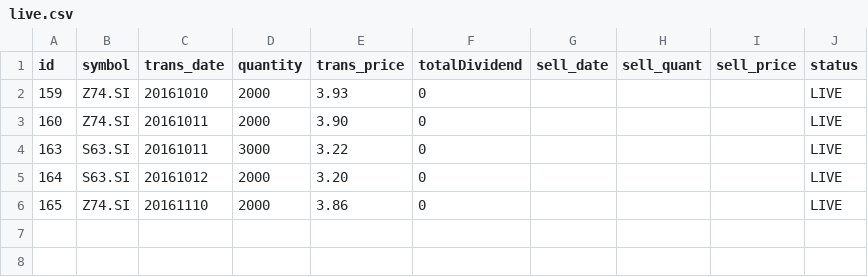
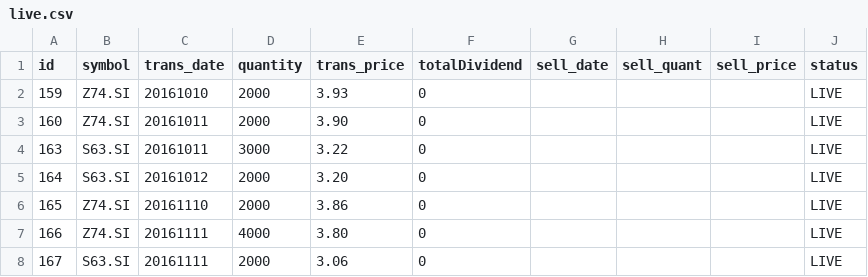
Before and after one commit to ozyxzzzss/git_csv, a CSV file: live.csv, drawn as a sheet; the diff names each change by its address in the sheet, - before the commit and + after, or states it on an @@ line.

Commit message:
Update live.csv

```diff
--- a/live.csv
+++ b/live.csv
+row 7: 166 | Z74.SI | 20161111 | 4000 | 3.80 | 0 |  |  |  | LIVE
+row 8: 167 | S63.SI | 20161111 | 2000 | 3.06 | 0 |  |  |  | LIVE
```
